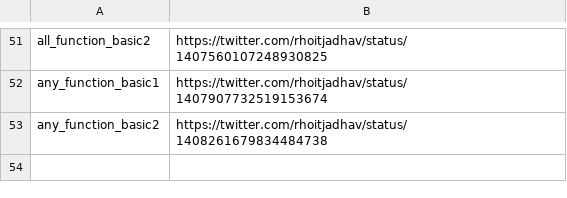
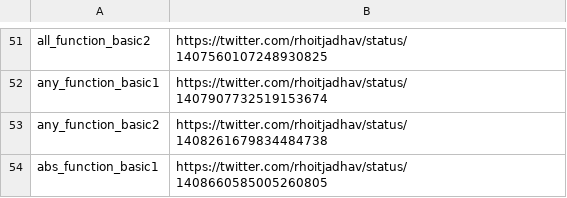
Before and after one commit to rhoitjadhav/python-twitter-posts, a CSV file: links.csv, drawn as a sheet; only a part is shown, gaps mark what is left out; the diff names each change by its address in the sheet, - before the commit and + after, or states it on an @@ line.

Commit message:
Abs Function Basic 1 twitter link

```diff
--- a/links.csv
+++ b/links.csv
+row 54: abs_function_basic1 | https://twitter.com/rhoitjadhav/status/1408660585005260805
```
